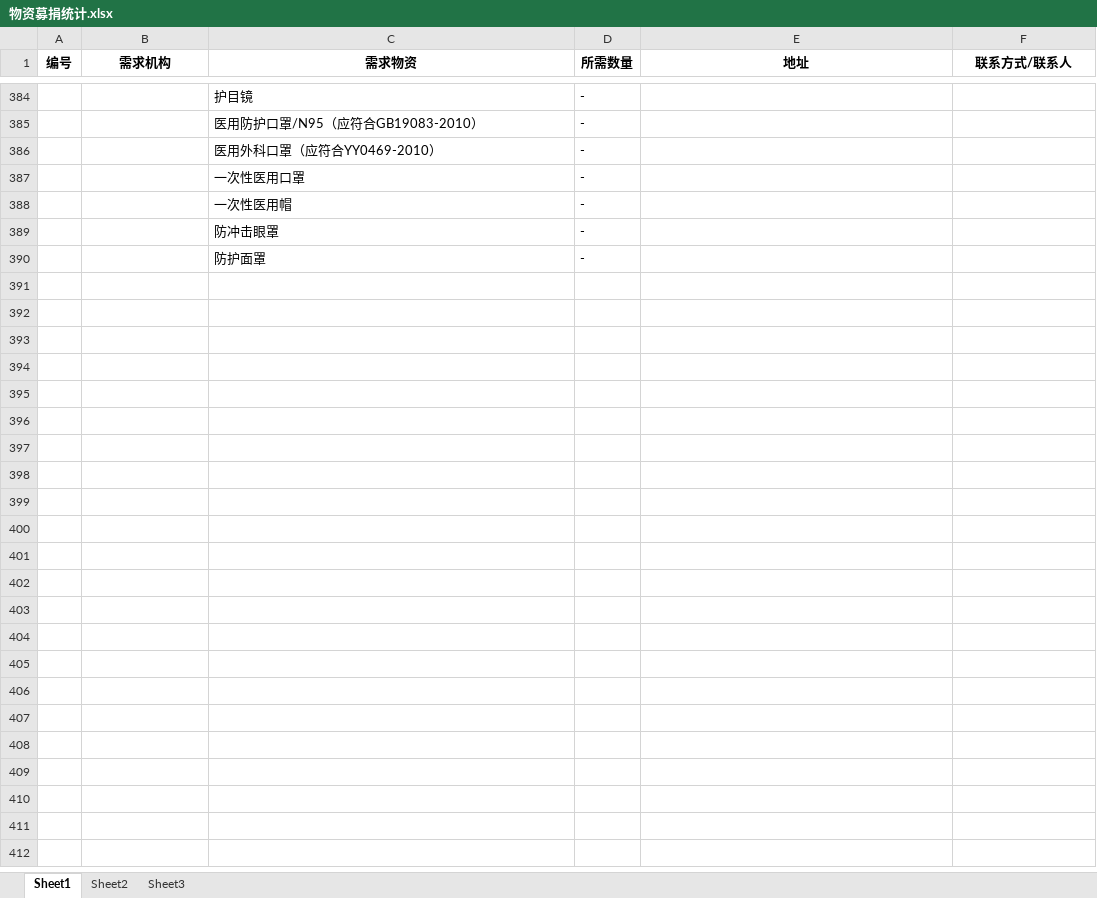
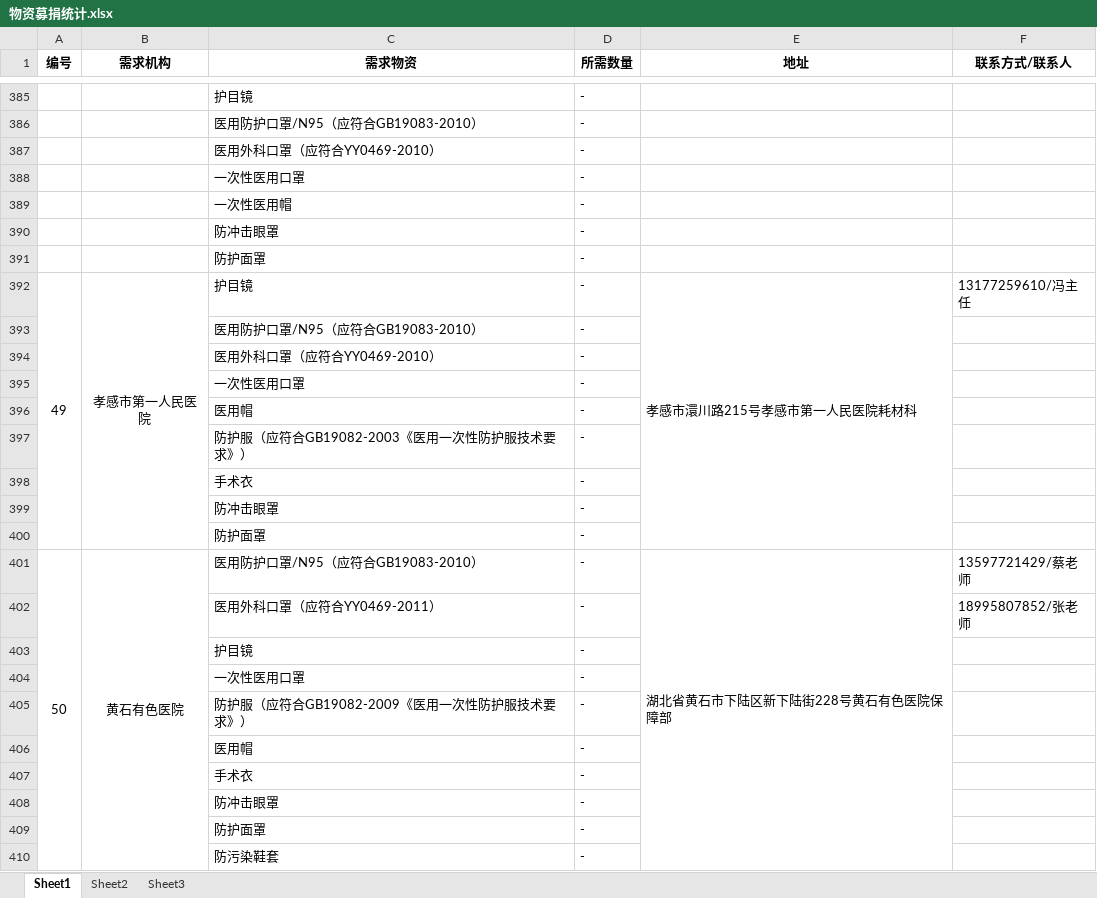
Before and after one commit to ManiuLtd/anti2019-nCoV, an Excel workbook: doc/物资募集/物资募捐统计.xlsx, sheet Sheet1, drawn as a sheet; only a part is shown, gaps mark what is left out; values as stored, in another font and other column widths than the file's, no borders; the diff covers the shown part only; the diff names each change by its address in the sheet, - before the commit and + after, or states it on an @@ line.

```diff
--- a/doc/物资募集/物资募捐统计.xlsx (sheet Sheet1)
+++ b/doc/物资募集/物资募捐统计.xlsx (sheet Sheet1)
+row 392: 49 | 孝感市第一人民医院 | 护目镜 | - | 孝感市澴川路215号孝感市第一人民医院耗材科 | 13177259610/冯主任
+row 393:  |  | 医用防护口罩/N95（应符合GB19083-2010） | -
+row 394:  |  | 医用外科口罩（应符合YY0469-2010） | -
+row 395:  |  | 一次性医用口罩 | -
+row 396:  |  | 医用帽 | -
+row 397:  |  | 防护服（应符合GB19082-2003《医用一次性防护服技术要求》） | -
+row 398:  |  | 手术衣 | -
+row 399:  |  | 防冲击眼罩 | -
+row 400:  |  | 防护面罩 | -
+row 401: 50 | 黄石有色医院 | 医用防护口罩/N95（应符合GB19083-2010） | - | 湖北省黄石市下陆区新下陆街228号黄石有色医院保障部 | 13597721429/蔡老师
+row 402:  |  | 医用外科口罩（应符合YY0469-2011） | - |  | 18995807852/张老师
+row 403:  |  | 护目镜 | -
+row 404:  |  | 一次性医用口罩 | -
+row 405:  |  | 防护服（应符合GB19082-2009《医用一次性防护服技术要求》） | -
+row 406:  |  | 医用帽 | -
+row 407:  |  | 手术衣 | -
+row 408:  |  | 防冲击眼罩 | -
+row 409:  |  | 防护面罩 | -
+row 410:  |  | 防污染鞋套 | -
```
Also changed, not shown: 44 added rows, 3 removed rows and 5 edited cells elsewhere in this sheet, 16 other files.
